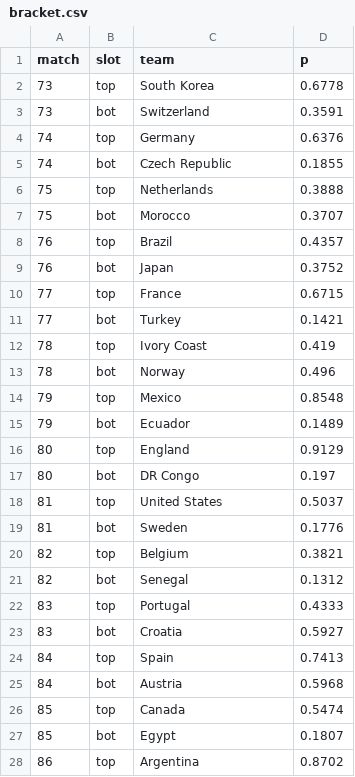
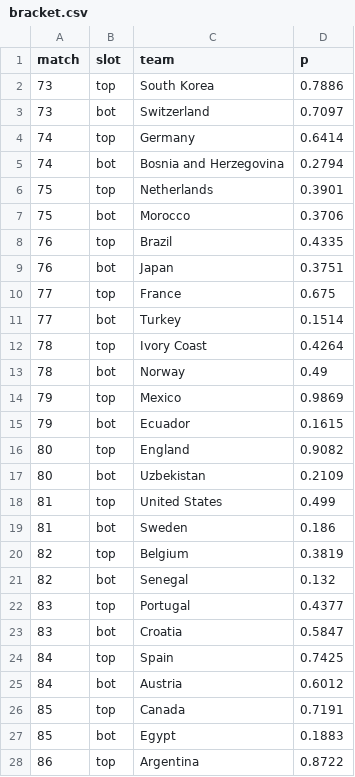
Before and after one commit to Mowy2001/wc26, a CSV file: outputs/bracket.csv, drawn as a sheet; only a part is shown; the diff covers the shown part only.

```diff
--- a/outputs/bracket.csv
+++ b/outputs/bracket.csv
@@ -1,28 +1,28 @@
 match,slot,team,p
-73,top,South Korea,0.6778
-73,bot,Switzerland,0.3591
-74,top,Germany,0.6376
-74,bot,Czech Republic,0.1855
-75,top,Netherlands,0.3888
-75,bot,Morocco,0.3707
-76,top,Brazil,0.4357
-76,bot,Japan,0.3752
-77,top,France,0.6715
-77,bot,Turkey,0.1421
-78,top,Ivory Coast,0.419
-78,bot,Norway,0.496
-79,top,Mexico,0.8548
-79,bot,Ecuador,0.1489
-80,top,England,0.9129
-80,bot,DR Congo,0.197
-81,top,United States,0.5037
-81,bot,Sweden,0.1776
-82,top,Belgium,0.3821
-82,bot,Senegal,0.1312
-83,top,Portugal,0.4333
-83,bot,Croatia,0.5927
-84,top,Spain,0.7413
-84,bot,Austria,0.5968
-85,top,Canada,0.5474
-85,bot,Egypt,0.1807
-86,top,Argentina,0.8702
+73,top,South Korea,0.7886
+73,bot,Switzerland,0.7097
+74,top,Germany,0.6414
+74,bot,Bosnia and Herzegovina,0.2794
+75,top,Netherlands,0.3901
+75,bot,Morocco,0.3706
+76,top,Brazil,0.4335
+76,bot,Japan,0.3751
+77,top,France,0.675
+77,bot,Turkey,0.1514
+78,top,Ivory Coast,0.4264
+78,bot,Norway,0.49
+79,top,Mexico,0.9869
+79,bot,Ecuador,0.1615
+80,top,England,0.9082
+80,bot,Uzbekistan,0.2109
+81,top,United States,0.499
+81,bot,Sweden,0.186
+82,top,Belgium,0.3819
+82,bot,Senegal,0.132
+83,top,Portugal,0.4377
+83,bot,Croatia,0.5847
+84,top,Spain,0.7425
+84,bot,Austria,0.6012
+85,top,Canada,0.7191
+85,bot,Egypt,0.1883
+86,top,Argentina,0.8722
```
Also changed, not shown: 36 edited cells elsewhere in this file, outputs/distinct_scorers.csv, outputs/golden_boot.csv, 8 other files.
